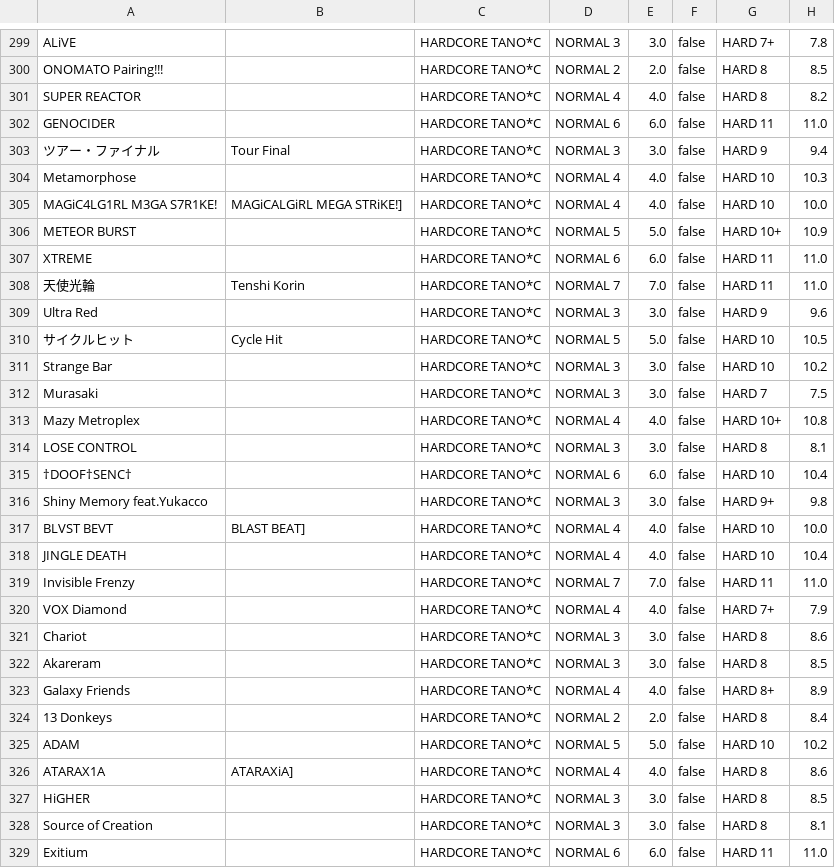
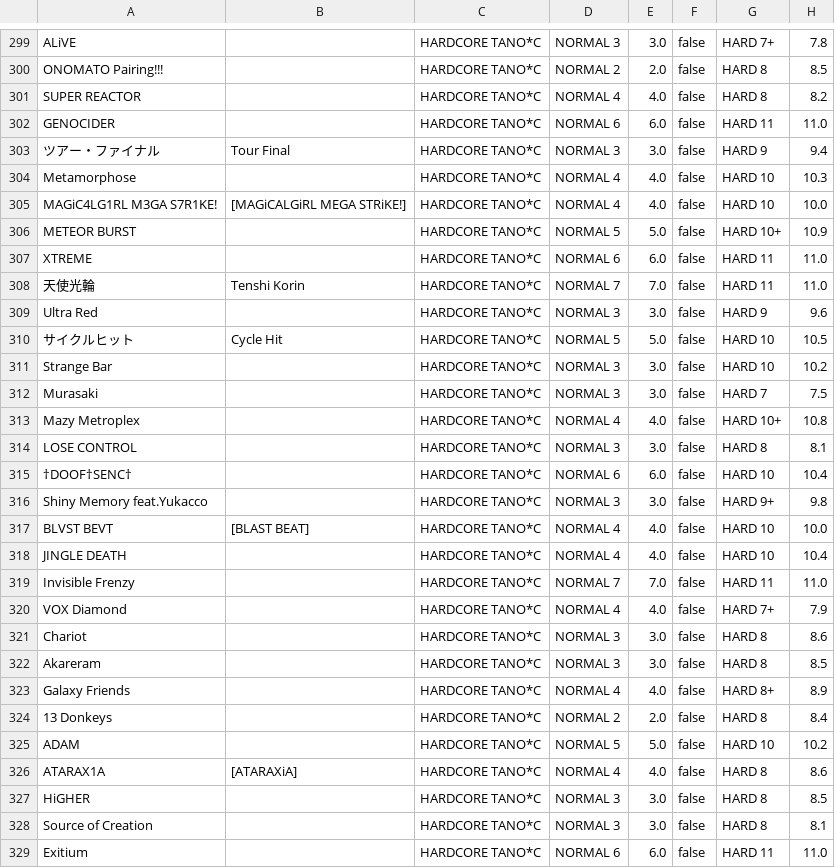
Before and after one commit to shimmand/waccaSupportTools, a CSV file: analyzePlayData/dataset.csv, drawn as a sheet; only a part is shown, gaps mark what is left out; the diff covers the shown part only; the diff names each change by its address in the sheet, - before the commit and + after, or states it on an @@ line.

```diff
--- a/analyzePlayData/dataset.csv
+++ b/analyzePlayData/dataset.csv
-B305: MAGiCALGiRL MEGA STRiKE!]
+B305: [MAGiCALGiRL MEGA STRiKE!]
-B317: BLAST BEAT]
+B317: [BLAST BEAT]
-B326: ATARAXiA]
+B326: [ATARAXiA]
```
Also changed, not shown: 13 edited cells elsewhere in this file.
